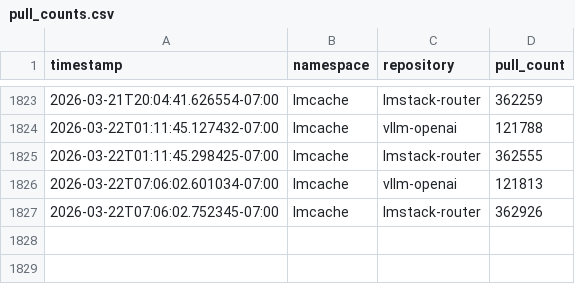
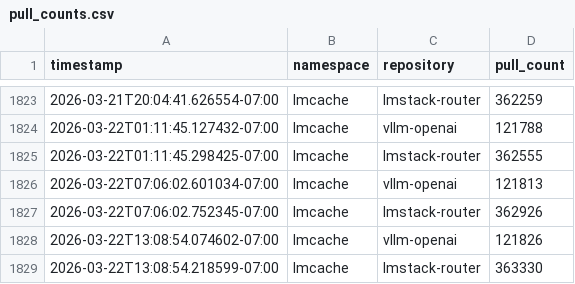
Before and after one commit to kobe0938/docker-hub-star-tracker, a CSV file: pull_counts.csv, drawn as a sheet; only a part is shown, gaps mark what is left out.

```diff
--- a/pull_counts.csv
+++ b/pull_counts.csv
@@ -1827 +1827,3 @@ timestamp,namespace,repository,pull_count
 2026-03-22T07:06:02.752345-07:00,lmcache,lmstack-router,362926
+2026-03-22T13:08:54.074602-07:00,lmcache,vllm-openai,121826
+2026-03-22T13:08:54.218599-07:00,lmcache,lmstack-router,363330
```
Also changed, not shown: 2 other files.
